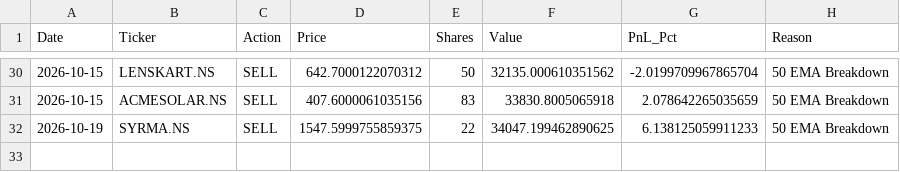
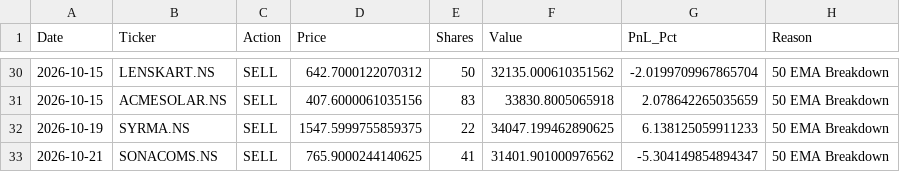
Before and after one commit to shirapthinj/Momentum_Strategy1, a CSV file: data/trade_log.csv, drawn as a sheet; only a part is shown, gaps mark what is left out.

```diff
--- a/data/trade_log.csv
+++ b/data/trade_log.csv
@@ -32 +32,2 @@ Date,Ticker,Action,Price,Shares,Value,PnL_Pct,Reason
 2026-10-19,SYRMA.NS,SELL,1547.5999755859375,22,34047.199462890625,6.138125059911233,50 EMA Breakdown
+2026-10-21,SONACOMS.NS,SELL,765.9000244140625,41,31401.901000976562,-5.304149854894347,50 EMA Breakdown
```
Also changed, not shown: data/equity_history.csv, 1 other file.
